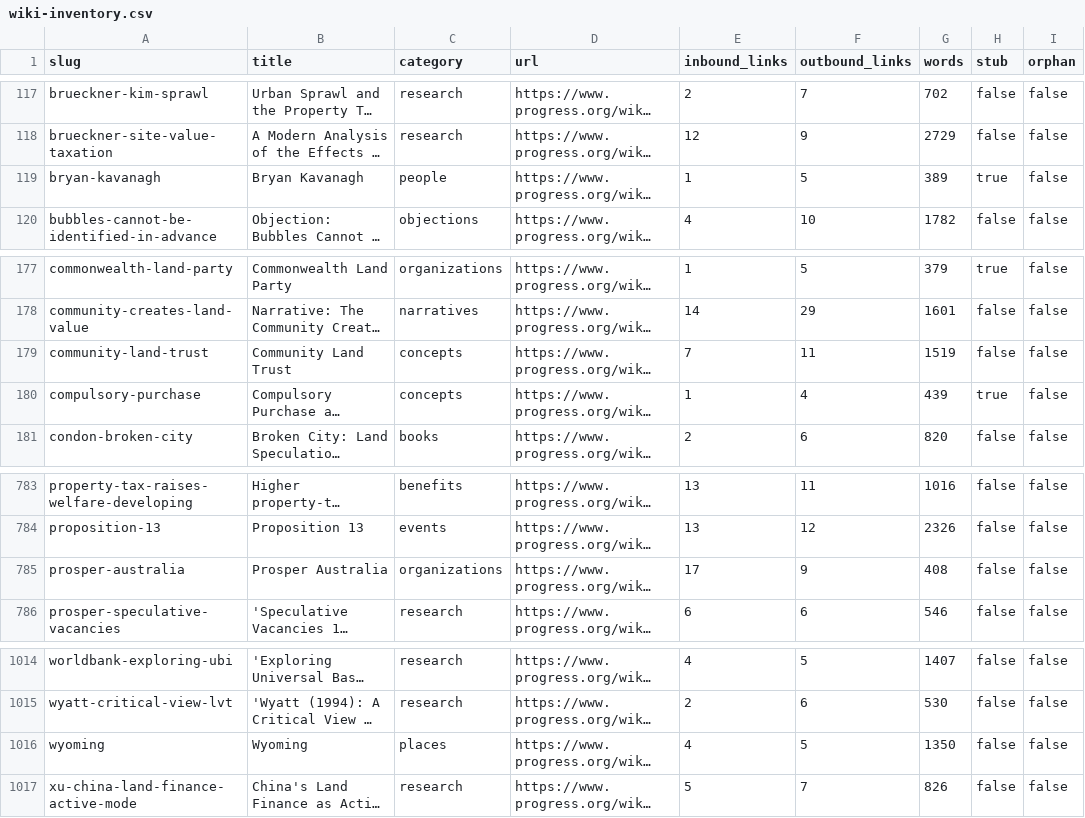
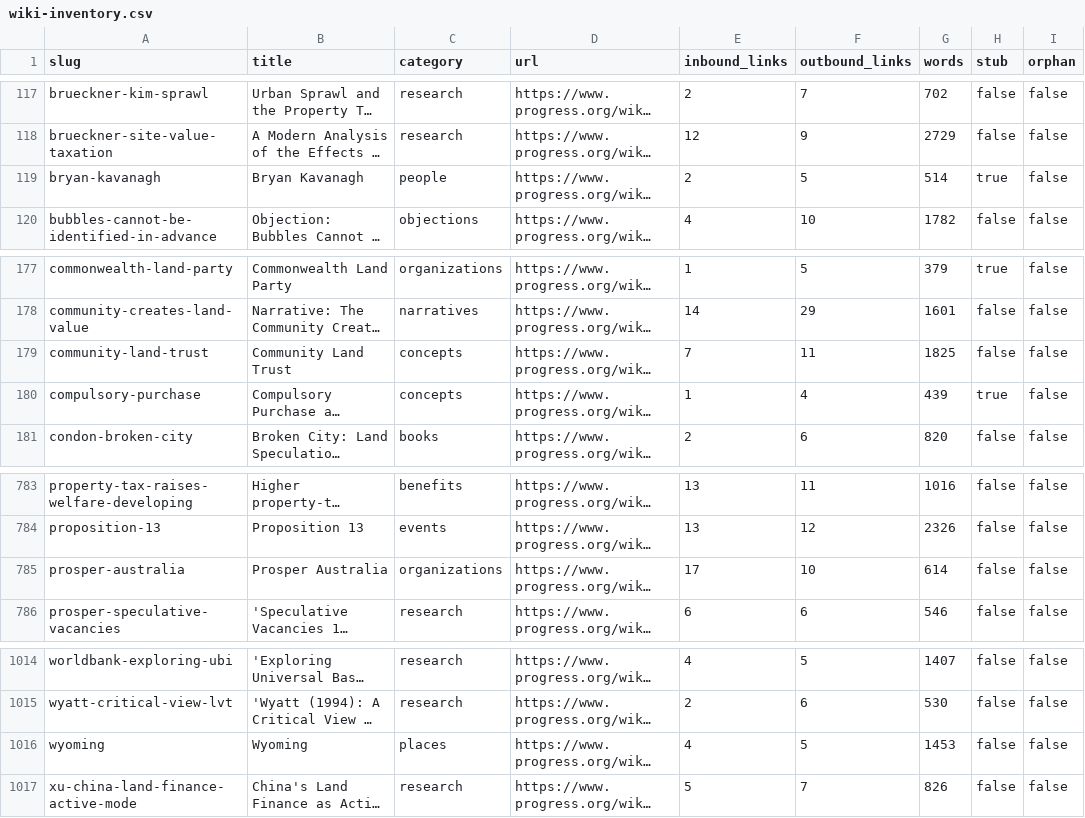
Before and after one commit to floydmari/georgism-wiki, a CSV file: sources/wiki-inventory.csv, drawn as a sheet; only a part is shown, gaps mark what is left out; long unchanged cells end in …; the diff names each change by its address in the sheet, - before the commit and + after, or states it on an @@ line.

```diff
--- a/sources/wiki-inventory.csv
+++ b/sources/wiki-inventory.csv
-E119 (inbound_links): 1
+E119 (inbound_links): 2
-G119 (words): 389
+G119 (words): 514
-G179 (words): 1519
+G179 (words): 1825
-F785 (outbound_links): 9
+F785 (outbound_links): 10
-G785 (words): 408
+G785 (words): 614
-G1016 (words): 1350
+G1016 (words): 1453
```
